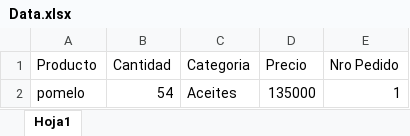
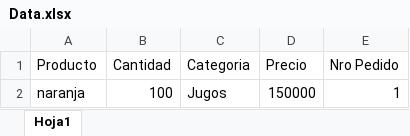
Before and after one commit to NicoMedula/Interfaz-Cooperativa-San-Francisco, an Excel workbook: Data.xlsx, sheet Hoja1, drawn as a sheet; values as stored, in another font and other column widths than the file's, no borders; removed rows and columns are numbered as before the commit, all else as after; the diff names each change by its address in the sheet, - before the commit and + after, or states it on an @@ line.

```diff
--- a/Data.xlsx (sheet Hoja1)
+++ b/Data.xlsx (sheet Hoja1)
-row 2: pomelo | 54 | Aceites | 135000 | 1
+row 2: naranja | 100 | Jugos | 150000 | 1
```
Also changed, not shown: 1 other file.
